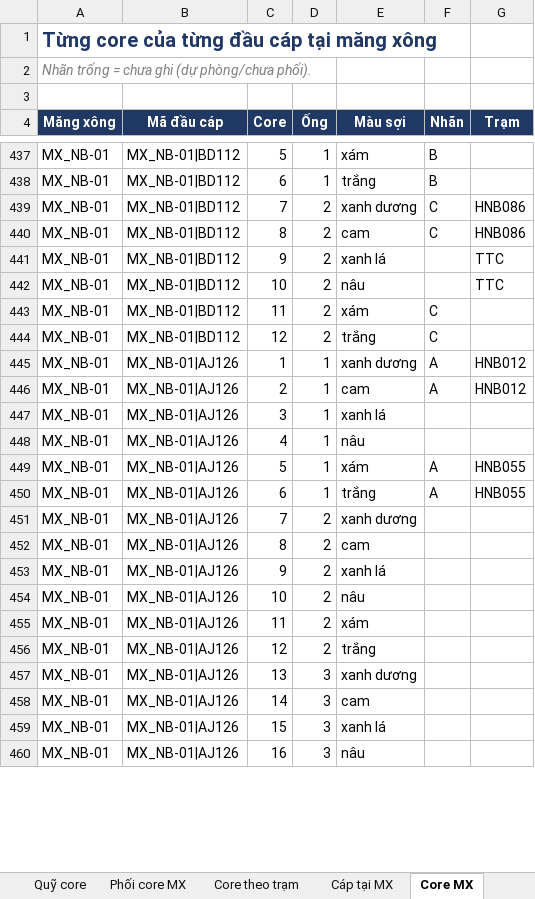
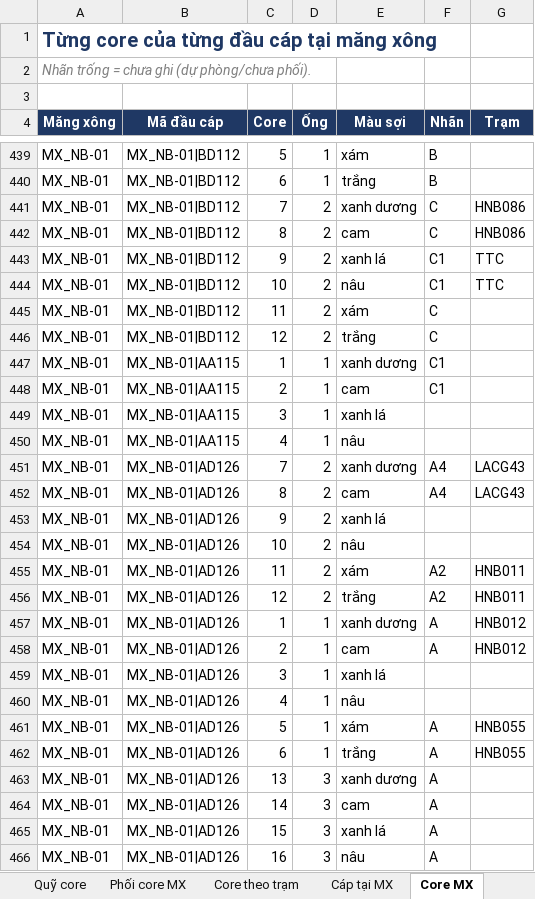
Before and after one commit to hovukimchi-spec/test-ai, an Excel workbook: ring-network/ring_network_NhaBe.xlsx, sheet Core MX, drawn as a sheet; only a part is shown, gaps mark what is left out; values as stored, in another font and other column widths than the file's, no borders; removed rows and columns are numbered as before the commit, all else as after; the diff covers the shown part only; the diff names each change by its address in the sheet, - before the commit and + after, or states it on an @@ line.

```diff
--- a/ring-network/ring_network_NhaBe.xlsx (sheet Core MX)
+++ b/ring-network/ring_network_NhaBe.xlsx (sheet Core MX)
-F443:F444 (Nhãn): (empty)
+F443:F444 (Nhãn): C1
-B447:B450 (Mã đầu cáp): MX_NB-01|AJ126
+B447:B450 (Mã đầu cáp): MX_NB-01|AA115
-F447:F448 (Nhãn): A
+F447:F448 (Nhãn): C1
-G447:G448 (Trạm): HNB012
+G447:G448 (Trạm): (empty)
-row 449: MX_NB-01 | MX_NB-01|AJ126 | 5 | 1 | xám | A | HNB055
-row 450: MX_NB-01 | MX_NB-01|AJ126 | 6 | 1 | trắng | A | HNB055
-B451:B456 (Mã đầu cáp): MX_NB-01|AJ126
+B451:B456 (Mã đầu cáp): MX_NB-01|AD126
-F451:F452 (Nhãn): (empty)
+F451:F452 (Nhãn): A4
-G451:G452 (Trạm): (empty)
+G451:G452 (Trạm): LACG43
-F455:F456 (Nhãn): (empty)
+F455:F456 (Nhãn): A2
-G455:G456 (Trạm): (empty)
+G455:G456 (Trạm): HNB011
+row 457: MX_NB-01 | MX_NB-01|AD126 | 1 | 1 | xanh dương | A | HNB012
+row 458: MX_NB-01 | MX_NB-01|AD126 | 2 | 1 | cam | A | HNB012
+row 459: MX_NB-01 | MX_NB-01|AD126 | 3 | 1 | xanh lá
+row 460: MX_NB-01 | MX_NB-01|AD126 | 4 | 1 | nâu
+row 461: MX_NB-01 | MX_NB-01|AD126 | 5 | 1 | xám | A | HNB055
+row 462: MX_NB-01 | MX_NB-01|AD126 | 6 | 1 | trắng | A | HNB055
-B463:B466 (Mã đầu cáp): MX_NB-01|AJ126
+B463:B466 (Mã đầu cáp): MX_NB-01|AD126
-F463:F466 (Nhãn): (empty)
+F463:F466 (Nhãn): A
```
Also changed, not shown: 14 added rows and 10 edited cells elsewhere in this sheet, sheet Quỹ core, sheet Đường đi link, sheet Phối core MX, sheet Cân đối cáp, sheet Hồ sơ cáp, sheet Phối core từ đường đi, 5 more sheets, 8 other files.
